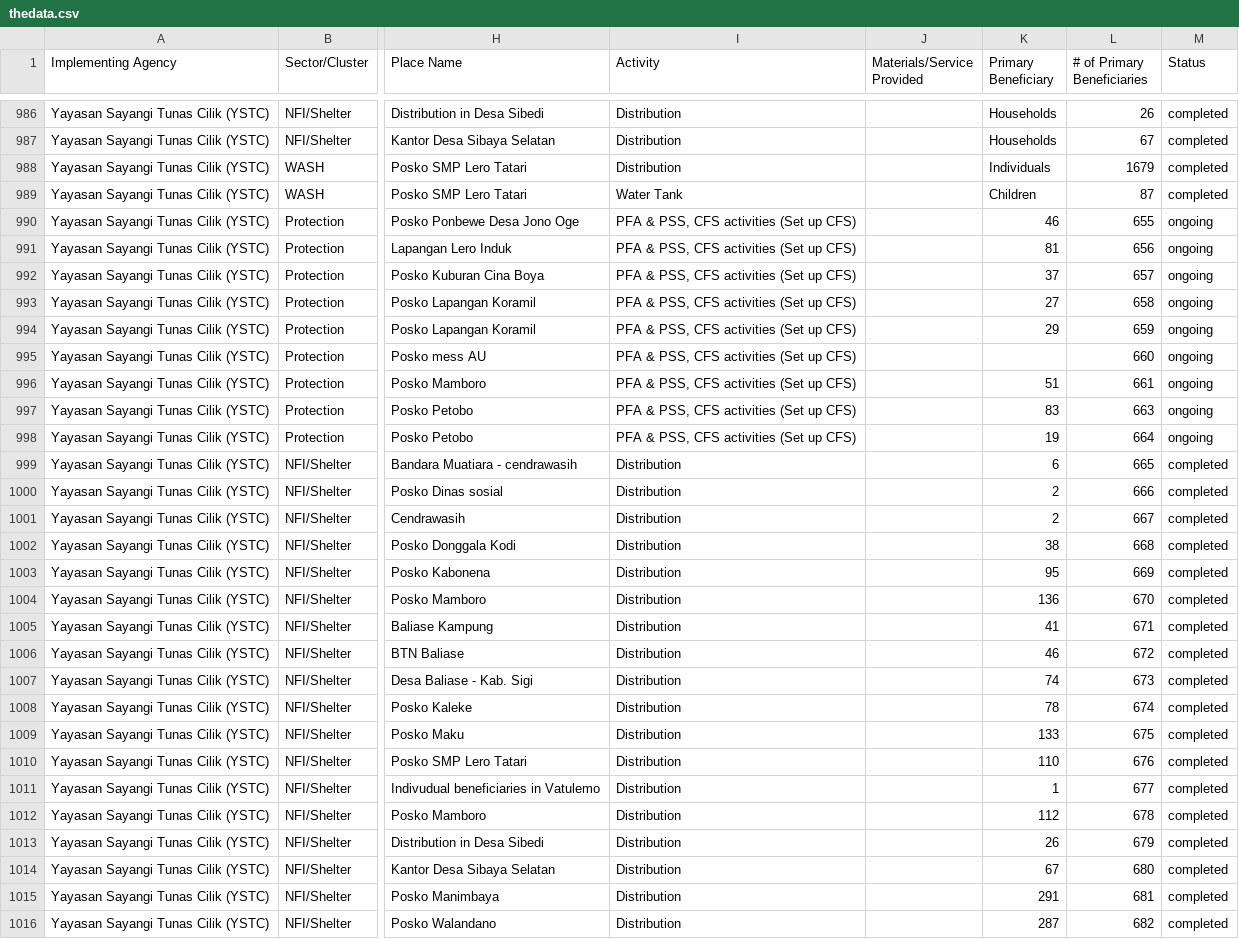
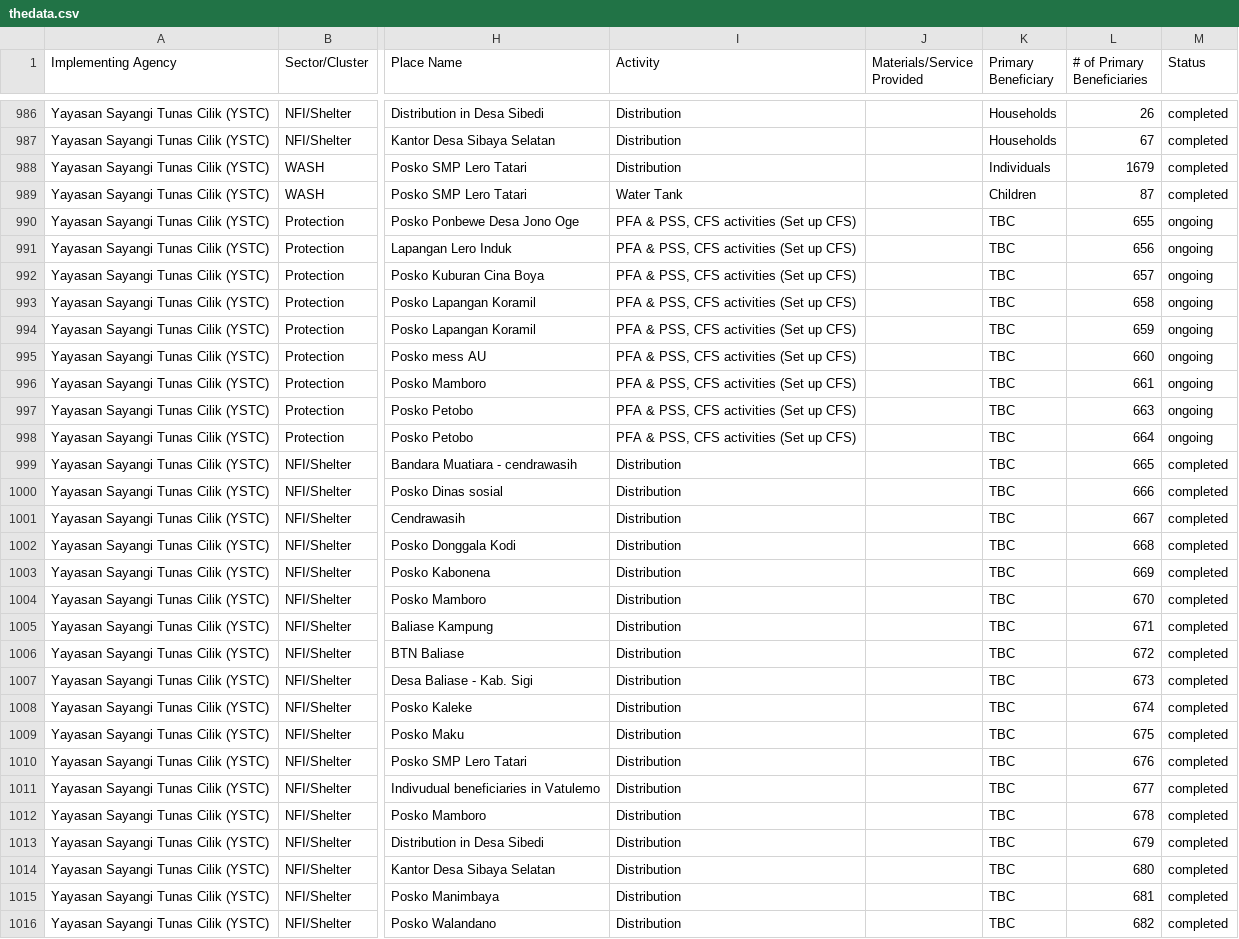
Before and after one commit to thamrinf/4w-palu, a CSV file: thedata.csv, drawn as a sheet; only a part is shown, gaps mark what is left out; the diff covers the shown part only; the diff names each change by its address in the sheet, - before the commit and + after, or states it on an @@ line.

Commit message:
ver3
Color range chnages on the map

```diff
--- a/thedata.csv
+++ b/thedata.csv
-K990 (Primary Beneficiary): 46
+K990 (Primary Beneficiary): TBC
-K991 (Primary Beneficiary): 81
+K991 (Primary Beneficiary): TBC
-K992 (Primary Beneficiary): 37
+K992 (Primary Beneficiary): TBC
-K993 (Primary Beneficiary): 27
+K993 (Primary Beneficiary): TBC
-K994 (Primary Beneficiary): 29
+K994 (Primary Beneficiary): TBC
-K995 (Primary Beneficiary): (empty)
+K995 (Primary Beneficiary): TBC
-K996 (Primary Beneficiary): 51
+K996 (Primary Beneficiary): TBC
-K997 (Primary Beneficiary): 83
+K997 (Primary Beneficiary): TBC
-K998 (Primary Beneficiary): 19
+K998 (Primary Beneficiary): TBC
-K999 (Primary Beneficiary): 6
+K999 (Primary Beneficiary): TBC
-K1000:K1001 (Primary Beneficiary): 2
+K1000:K1001 (Primary Beneficiary): TBC
-K1002 (Primary Beneficiary): 38
+K1002 (Primary Beneficiary): TBC
-K1003 (Primary Beneficiary): 95
+K1003 (Primary Beneficiary): TBC
-K1004 (Primary Beneficiary): 136
+K1004 (Primary Beneficiary): TBC
-K1005 (Primary Beneficiary): 41
+K1005 (Primary Beneficiary): TBC
-K1006 (Primary Beneficiary): 46
+K1006 (Primary Beneficiary): TBC
-K1007 (Primary Beneficiary): 74
+K1007 (Primary Beneficiary): TBC
-K1008 (Primary Beneficiary): 78
+K1008 (Primary Beneficiary): TBC
-K1009 (Primary Beneficiary): 133
+K1009 (Primary Beneficiary): TBC
-K1010 (Primary Beneficiary): 110
+K1010 (Primary Beneficiary): TBC
-K1011 (Primary Beneficiary): 1
+K1011 (Primary Beneficiary): TBC
-K1012 (Primary Beneficiary): 112
+K1012 (Primary Beneficiary): TBC
-K1013 (Primary Beneficiary): 26
+K1013 (Primary Beneficiary): TBC
-K1014 (Primary Beneficiary): 67
+K1014 (Primary Beneficiary): TBC
-K1015 (Primary Beneficiary): 291
+K1015 (Primary Beneficiary): TBC
-K1016 (Primary Beneficiary): 287
+K1016 (Primary Beneficiary): TBC
```
Also changed, not shown: 159 edited cells elsewhere in this file.
